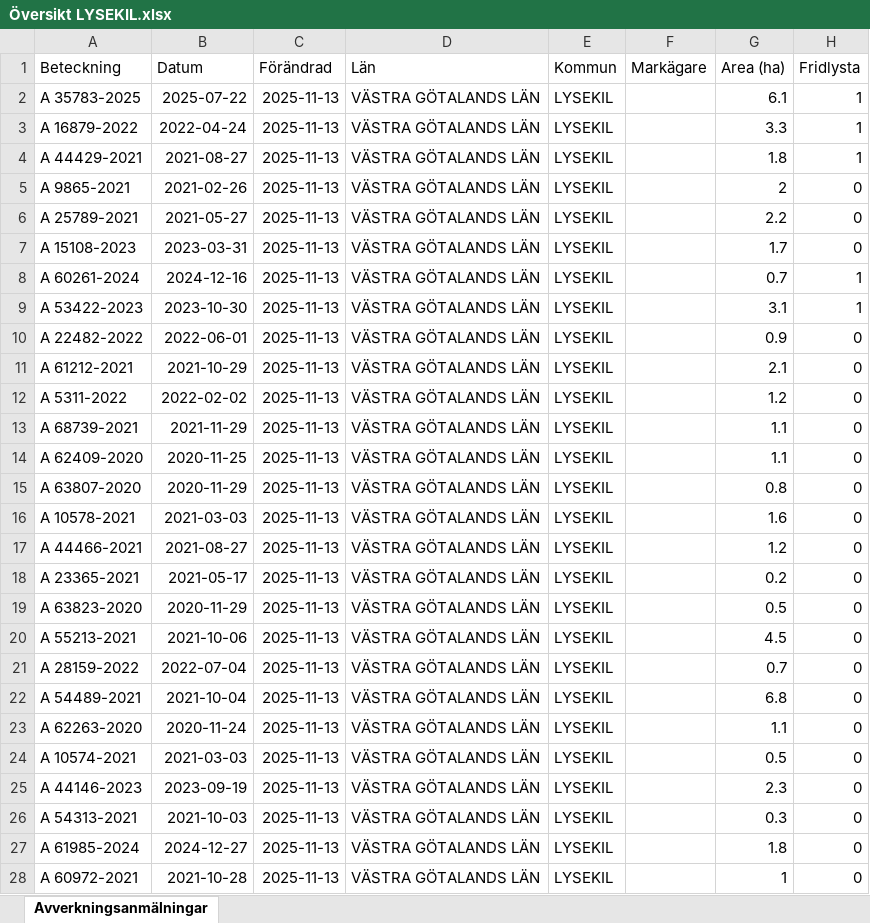
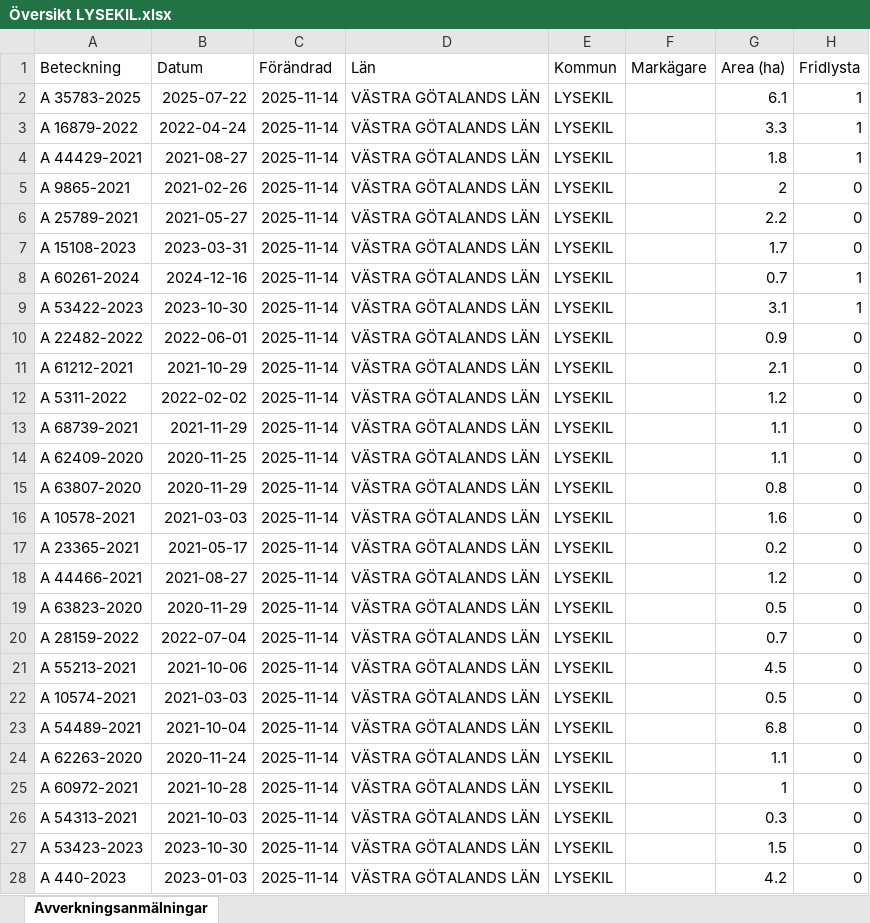
Before and after one commit to klasma/Logging_1484, an Excel workbook: Översikt LYSEKIL.xlsx, sheet Avverkningsanmälningar, drawn as a sheet; only a part is shown; values as stored, in another font and other column widths than the file's, no borders; the diff covers the shown part only; the diff names each change by its address in the sheet, - before the commit and + after, or states it on an @@ line.

```diff
--- a/Översikt LYSEKIL.xlsx (sheet Avverkningsanmälningar)
+++ b/Översikt LYSEKIL.xlsx (sheet Avverkningsanmälningar)
-C2:C28 (Förändrad): 2025-11-13
+C2:C28 (Förändrad): 2025-11-14
-A17 (Beteckning): A 44466-2021
+A17 (Beteckning): A 23365-2021
-B17 (Datum): 2021-08-27
+B17 (Datum): 2021-05-17
-G17 (Area (ha)): 1.2
+G17 (Area (ha)): 0.2
-A18 (Beteckning): A 23365-2021
+A18 (Beteckning): A 44466-2021
-B18 (Datum): 2021-05-17
+B18 (Datum): 2021-08-27
-G18 (Area (ha)): 0.2
+G18 (Area (ha)): 1.2
-A20 (Beteckning): A 55213-2021
+A20 (Beteckning): A 28159-2022
-B20 (Datum): 2021-10-06
+B20 (Datum): 2022-07-04
-G20 (Area (ha)): 4.5
+G20 (Area (ha)): 0.7
-A21 (Beteckning): A 28159-2022
+A21 (Beteckning): A 55213-2021
-B21 (Datum): 2022-07-04
+B21 (Datum): 2021-10-06
-G21 (Area (ha)): 0.7
+G21 (Area (ha)): 4.5
-A22 (Beteckning): A 54489-2021
+A22 (Beteckning): A 10574-2021
-B22 (Datum): 2021-10-04
+B22 (Datum): 2021-03-03
-G22 (Area (ha)): 6.8
+G22 (Area (ha)): 0.5
-A23 (Beteckning): A 62263-2020
+A23 (Beteckning): A 54489-2021
-B23 (Datum): 2020-11-24
+B23 (Datum): 2021-10-04
-G23 (Area (ha)): 1.1
+G23 (Area (ha)): 6.8
-A24 (Beteckning): A 10574-2021
+A24 (Beteckning): A 62263-2020
-B24 (Datum): 2021-03-03
+B24 (Datum): 2020-11-24
-G24 (Area (ha)): 0.5
+G24 (Area (ha)): 1.1
-A25 (Beteckning): A 44146-2023
+A25 (Beteckning): A 60972-2021
-B25 (Datum): 2023-09-19
+B25 (Datum): 2021-10-28
-G25 (Area (ha)): 2.3
+G25 (Area (ha)): 1
-A27 (Beteckning): A 61985-2024
+A27 (Beteckning): A 53423-2023
-B27 (Datum): 2024-12-27
+B27 (Datum): 2023-10-30
-G27 (Area (ha)): 1.8
+G27 (Area (ha)): 1.5
-A28 (Beteckning): A 60972-2021
+A28 (Beteckning): A 440-2023
-B28 (Datum): 2021-10-28
+B28 (Datum): 2023-01-03
-G28 (Area (ha)): 1
+G28 (Area (ha)): 4.2
```
Also changed, not shown: 280 edited cells elsewhere in this sheet, artfynd/A 15108-2023 artfynd.xlsx, artfynd/A 16879-2022 artfynd.xlsx, 40 other files.
